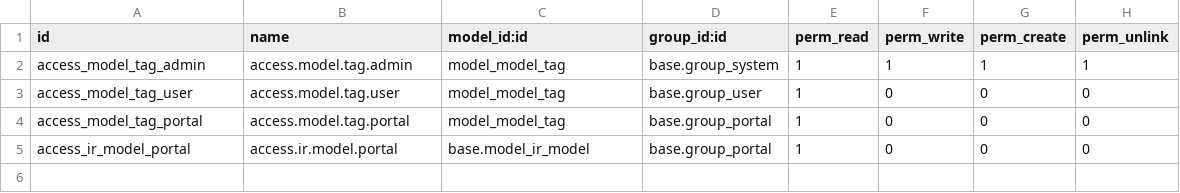
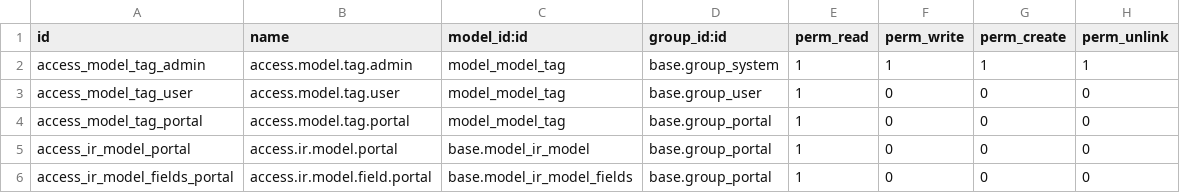
Before and after one commit to ScalizerOrg/s6r-odoo-addons-server-tools, a CSV file: s6r_compute_tags/security/ir.model.access.csv, drawn as a sheet; the diff names each change by its address in the sheet, - before the commit and + after, or states it on an @@ line.

Commit message:
[IMP] add portal group access for ir model fields

```diff
--- a/s6r_compute_tags/security/ir.model.access.csv
+++ b/s6r_compute_tags/security/ir.model.access.csv
+row 6: access_ir_model_fields_portal | access.ir.model.field.portal | base.model_ir_model_fields | base.group_portal | 1 | 0 | 0 | 0
```
